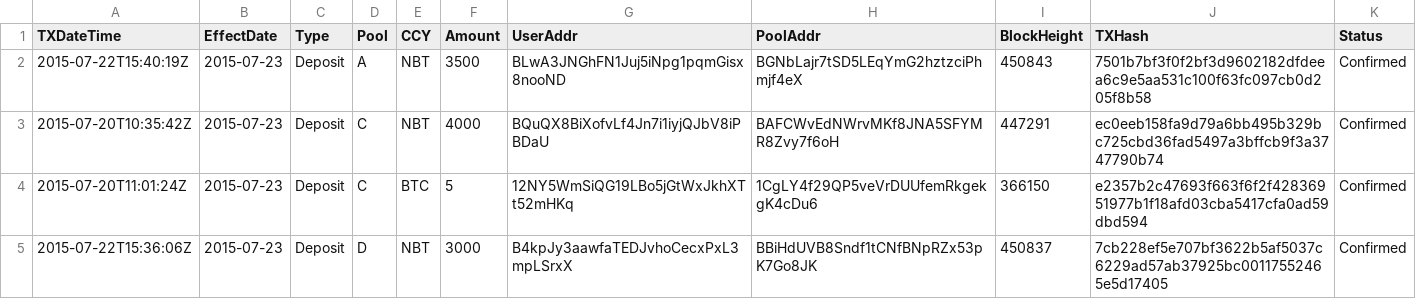
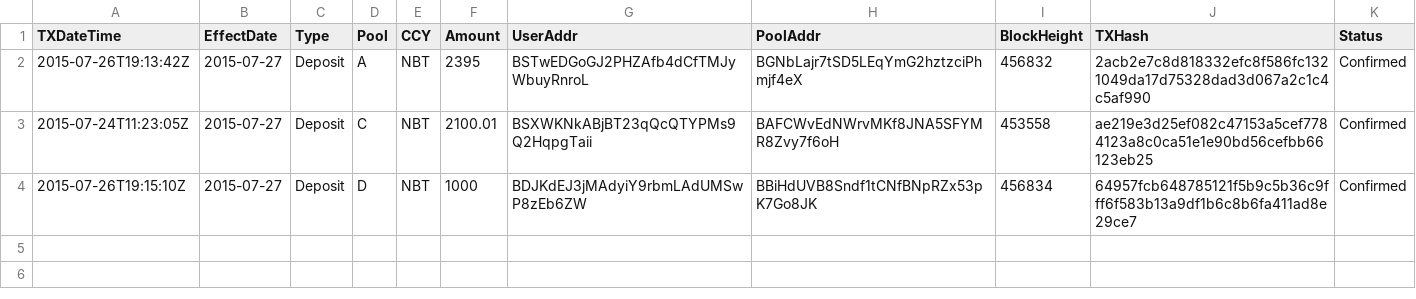
Before and after one commit to henrynu/NuLagoon, a CSV file: Reports/DepositWithdrawTX.csv, drawn as a sheet.

```diff
--- a/Reports/DepositWithdrawTX.csv
+++ b/Reports/DepositWithdrawTX.csv
@@ -1,5 +1,4 @@
 TXDateTime,EffectDate,Type,Pool,CCY,Amount,UserAddr,PoolAddr,BlockHeight,TXHash,Status
-2015-07-22T15:40:19Z,2015-07-23,Deposit,A,NBT,3500,BLwA3JNGhFN1Juj5iNpg1pqmGisx8nooND,BGNbLajr7tSD5LEqYmG2hztzciPhmjf4eX,450843,7501b7bf3f0f2bf3d9602182dfdeea6c9e5aa531c100f63fc097cb0d205f8b58,Confirmed
-2015-07-20T10:35:42Z,2015-07-23,Deposit,C,NBT,4000,BQuQX8BiXofvLf4Jn7i1iyjQJbV8iPBDaU,BAFCWvEdNWrvMKf8JNA5SFYMR8Zvy7f6oH,447291,ec0eeb158fa9d79a6bb495b329bc725cbd36fad5497a3bffcb9f3a3747790b74,Confirmed
-2015-07-20T11:01:24Z,2015-07-23,Deposit,C,BTC,5,12NY5WmSiQG19LBo5jGtWxJkhXTt52mHKq,1CgLY4f29QP5veVrDUUfemRkgekgK4cDu6,366150,e2357b2c47693f663f6f2f42836951977b1f18afd03cba5417cfa0ad59dbd594,Confirmed
-2015-07-22T15:36:06Z,2015-07-23,Deposit,D,NBT,3000,B4kpJy3aawfaTEDJvhoCecxPxL3mpLSrxX,BBiHdUVB8Sndf1tCNfBNpRZx53pK7Go8JK,450837,7cb228ef5e707bf3622b5af5037c6229ad57ab37925bc00117552465e5d17405,Confirmed
+2015-07-26T19:13:42Z,2015-07-27,Deposit,A,NBT,2395,BSTwEDGoGJ2PHZAfb4dCfTMJyWbuyRnroL,BGNbLajr7tSD5LEqYmG2hztzciPhmjf4eX,456832,2acb2e7c8d818332efc8f586fc1321049da17d75328dad3d067a2c1c4c5af990,Confirmed
+2015-07-24T11:23:05Z,2015-07-27,Deposit,C,NBT,2100.01,BSXWKNkABjBT23qQcQTYPMs9Q2HqpgTaii,BAFCWvEdNWrvMKf8JNA5SFYMR8Zvy7f6oH,453558,ae219e3d25ef082c47153a5cef7784123a8c0ca51e1e90bd56cefbb66123eb25,Confirmed
+2015-07-26T19:15:10Z,2015-07-27,Deposit,D,NBT,1000,BDJKdEJ3jMAdyiY9rbmLAdUMSwP8zEb6ZW,BBiHdUVB8Sndf1tCNfBNpRZx53pK7Go8JK,456834,64957fcb648785121f5b9c5b36c9fff6f583b13a9df1b6c8b6fa411ad8e29ce7,Confirmed
```
Also changed, not shown: Reports/NetAssetValue.csv, Reports/UserPosition.csv, 6 other files.
